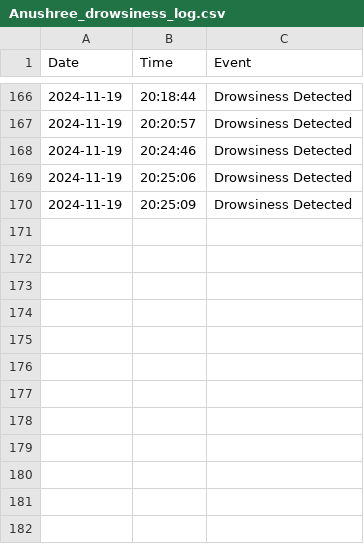
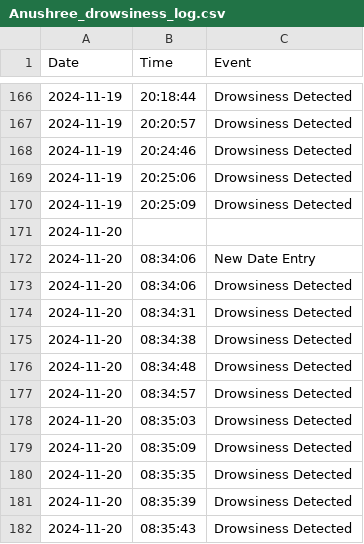
Before and after one commit to EyeSpy1/EyeSpy_backend, a CSV file: User/Anushree/Anushree_drowsiness_log.csv, drawn as a sheet; only a part is shown, gaps mark what is left out.

```diff
--- a/User/Anushree/Anushree_drowsiness_log.csv
+++ b/User/Anushree/Anushree_drowsiness_log.csv
@@ -170 +170,13 @@ Date,Time,Event
 2024-11-19,20:25:09,Drowsiness Detected
+2024-11-20,,
+2024-11-20,08:34:06,New Date Entry
+2024-11-20,08:34:06,Drowsiness Detected
+2024-11-20,08:34:31,Drowsiness Detected
+2024-11-20,08:34:38,Drowsiness Detected
+2024-11-20,08:34:48,Drowsiness Detected
+2024-11-20,08:34:57,Drowsiness Detected
+2024-11-20,08:35:03,Drowsiness Detected
+2024-11-20,08:35:09,Drowsiness Detected
+2024-11-20,08:35:35,Drowsiness Detected
+2024-11-20,08:35:39,Drowsiness Detected
+2024-11-20,08:35:43,Drowsiness Detected
```
Also changed, not shown: 2 other files.
